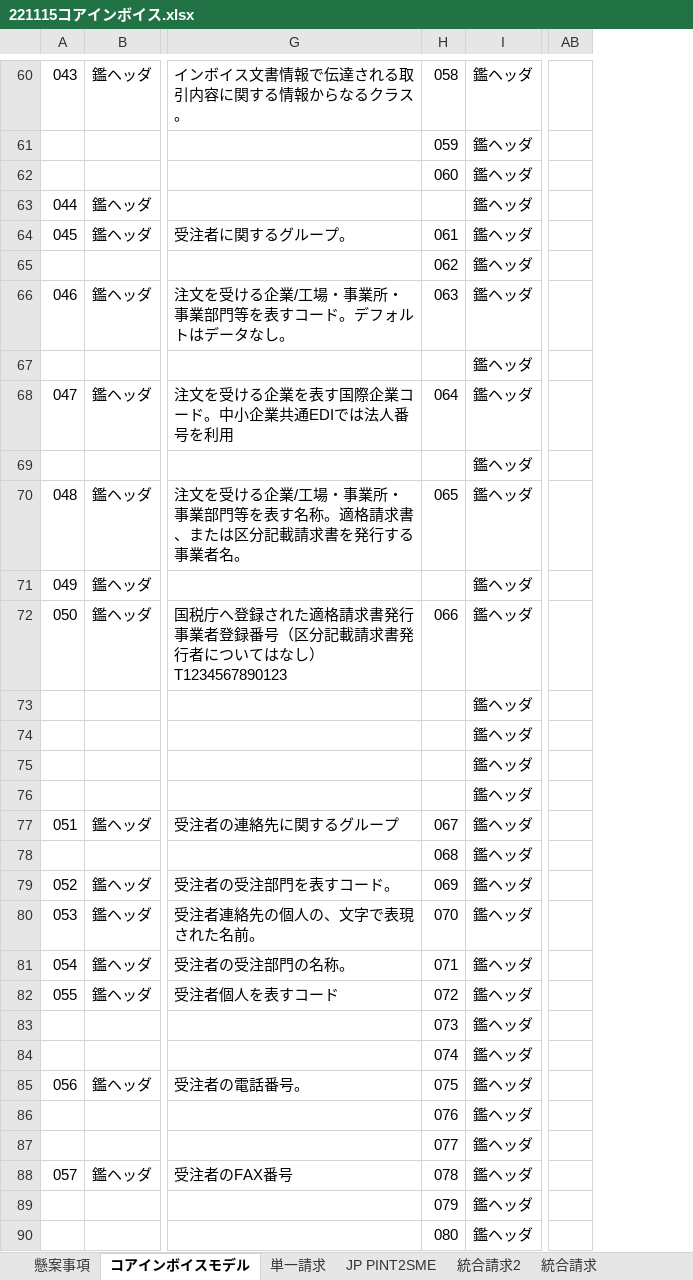
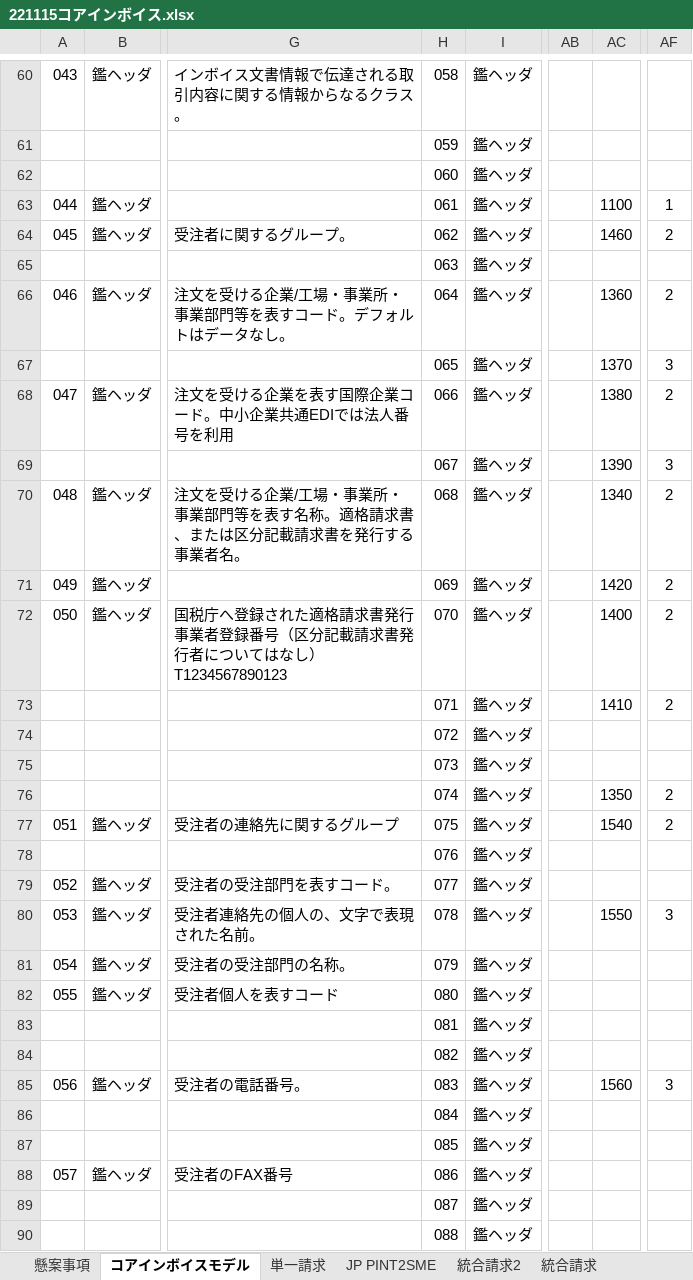
Before and after one commit to pontsoleil/Japan_core, an Excel workbook: 221115コアインボイス.xlsx, sheet コアインボイスモデル, drawn as a sheet; only a part is shown, gaps mark what is left out; values as stored, in another font and other column widths than the file's, no borders; conditional formats not drawn; the diff covers the shown part only; the diff names each change by its address in the sheet, - before the commit and + after, or states it on an @@ line.

Commit message:
Update 221115コアインボイス.xlsx

```diff
--- a/221115コアインボイス.xlsx (sheet コアインボイスモデル)
+++ b/221115コアインボイス.xlsx (sheet コアインボイスモデル)
+column AC, rows 63-85: 1100 | 1460 |  | 1360 | 1370 | 1380 | 1390 | 1340 | 1420 | 1400 | 1410 |  |  | 1350 | 1540 |  |  | 1550 |  |  |  |  | 1560
+column AF, rows 63-85: 1 | 2 |  | 2 | 3 | 2 | 3 | 2 | 2 | 2 | 2 |  |  | 2 | 2 |  |  | 3 |  |  |  |  | 3
-H63: (empty)
+H63: 061
-H64: 061
+H64: 062
-H65: 062
+H65: 063
-H66: 063
+H66: 064
-H67: (empty)
+H67: 065
-H68: 064
+H68: 066
-H69: (empty)
+H69: 067
-H70: 065
+H70: 068
-H71: (empty)
+H71: 069
-H72: 066
+H72: 070
-H73: (empty)
+H73: 071
-H74: (empty)
+H74: 072
-H75: (empty)
+H75: 073
-H76: (empty)
+H76: 074
-H77: 067
+H77: 075
-H78: 068
+H78: 076
-H79: 069
+H79: 077
-H80: 070
+H80: 078
-H81: 071
+H81: 079
-H82: 072
+H82: 080
-H83: 073
+H83: 081
-H84: 074
+H84: 082
-H85: 075
+H85: 083
-H86: 076
+H86: 084
-H87: 077
+H87: 085
-H88: 078
+H88: 086
-H89: 079
+H89: 087
-H90: 080
+H90: 088
```
Also changed, not shown: 626 edited cells and cell formats elsewhere in this sheet, formulas that keep their value.
